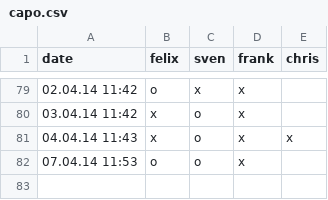
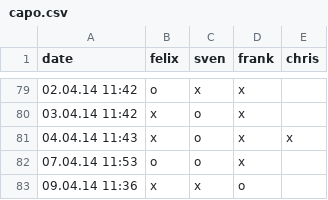
Before and after one commit to makefu/capo, a CSV file: capo.csv, drawn as a sheet; only a part is shown, gaps mark what is left out; the diff names each change by its address in the sheet, - before the commit and + after, or states it on an @@ line.

Commit message:
test

```diff
--- a/capo.csv
+++ b/capo.csv
+row 83: 09.04.14 11:36 | x | x | o
```
